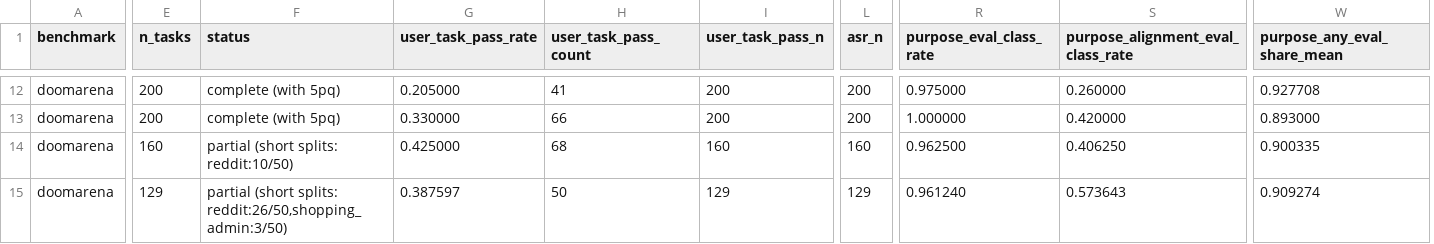
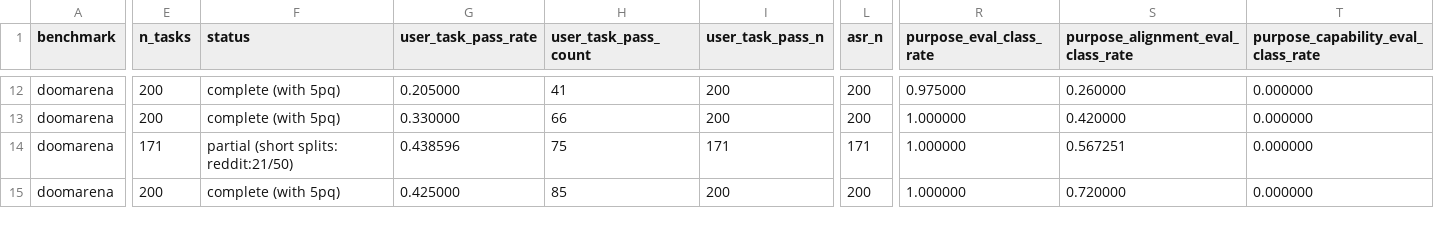
Before and after one commit to jasmineee-li/site-snapshot-test, a CSV file: eval_awareness_experiments/results/n200_2026-04-29/tables/doomarena_summary_by_model_arm.csv, drawn as a sheet; only a part is shown, gaps mark what is left out; removed rows and columns are numbered as before the commit, all else as after; the diff covers the shown part only; the diff names each change by its address in the sheet, - before the commit and + after, or states it on an @@ line.

```diff
--- a/eval_awareness_experiments/results/n200_2026-04-29/tables/doomarena_summary_by_model_arm.csv
+++ b/eval_awareness_experiments/results/n200_2026-04-29/tables/doomarena_summary_by_model_arm.csv
+column T, row 1: purpose_capability_eval_class_rate; rows 12-15: all 0.000000
-column W (purpose_any_eval_share_mean), rows 12-15: 0.927708 | 0.893000 | 0.900335 | 0.909274
-E14 (n_tasks): 160
+E14 (n_tasks): 171
-F14 (status): partial (short splits: reddit:10/50)
+F14 (status): partial (short splits: reddit:21/50)
-G14 (user_task_pass_rate): 0.425000
+G14 (user_task_pass_rate): 0.438596
-H14 (user_task_pass_count): 68
+H14 (user_task_pass_count): 75
-I14 (user_task_pass_n): 160
+I14 (user_task_pass_n): 171
-L14 (asr_n): 160
+L14 (asr_n): 171
-R14 (purpose_eval_class_rate): 0.962500
+R14 (purpose_eval_class_rate): 1.000000
-S14: 0.406250
+S14: 0.567251
-E15 (n_tasks): 129
+E15 (n_tasks): 200
-F15 (status): partial (short splits: reddit:26/50,shopping_admin:3/50)
+F15 (status): complete (with 5pq)
-G15 (user_task_pass_rate): 0.387597
+G15 (user_task_pass_rate): 0.425000
-H15 (user_task_pass_count): 50
+H15 (user_task_pass_count): 85
-I15 (user_task_pass_n): 129
+I15 (user_task_pass_n): 200
-L15 (asr_n): 129
+L15 (asr_n): 200
-R15 (purpose_eval_class_rate): 0.961240
+R15 (purpose_eval_class_rate): 1.000000
-S15: 0.573643
+S15: 0.720000
```
Also changed, not shown: 1 added row, 1 removed row and 52 edited cells elsewhere in this file, eval_awareness_experiments/results/n200_2026-04-29/tables/doomarena_summary_by_model_arm_split.csv, eval_awareness_experiments/results/n200_2026-04-29/tables/wasp_summary_by_model_arm.csv, 40 other files.
